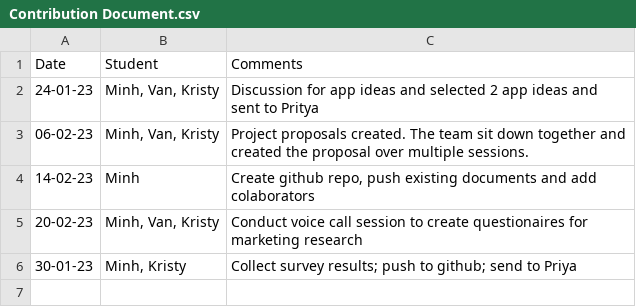
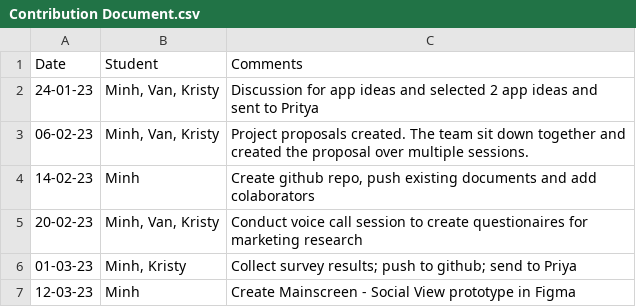
Before and after one commit to Minh-BuiQuang/csis3375-group-project, a CSV file: Contribution Document.csv, drawn as a sheet.

Commit message:
Add contribution for figma design: Mainscreen - Social Media View

```diff
--- a/Contribution Document.csv
+++ b/Contribution Document.csv
@@ -5,2 +5,3 @@ Date,Student,Comments
 20-02-23,"Minh, Van, Kristy",Conduct voice call session to create questionaires for marketing research
-30-01-23,"Minh, Kristy",Collect survey results; push to github; send to Priya
+01-03-23,"Minh, Kristy",Collect survey results; push to github; send to Priya
+12-03-23,Minh,Create Mainscreen - Social View prototype in Figma
```
